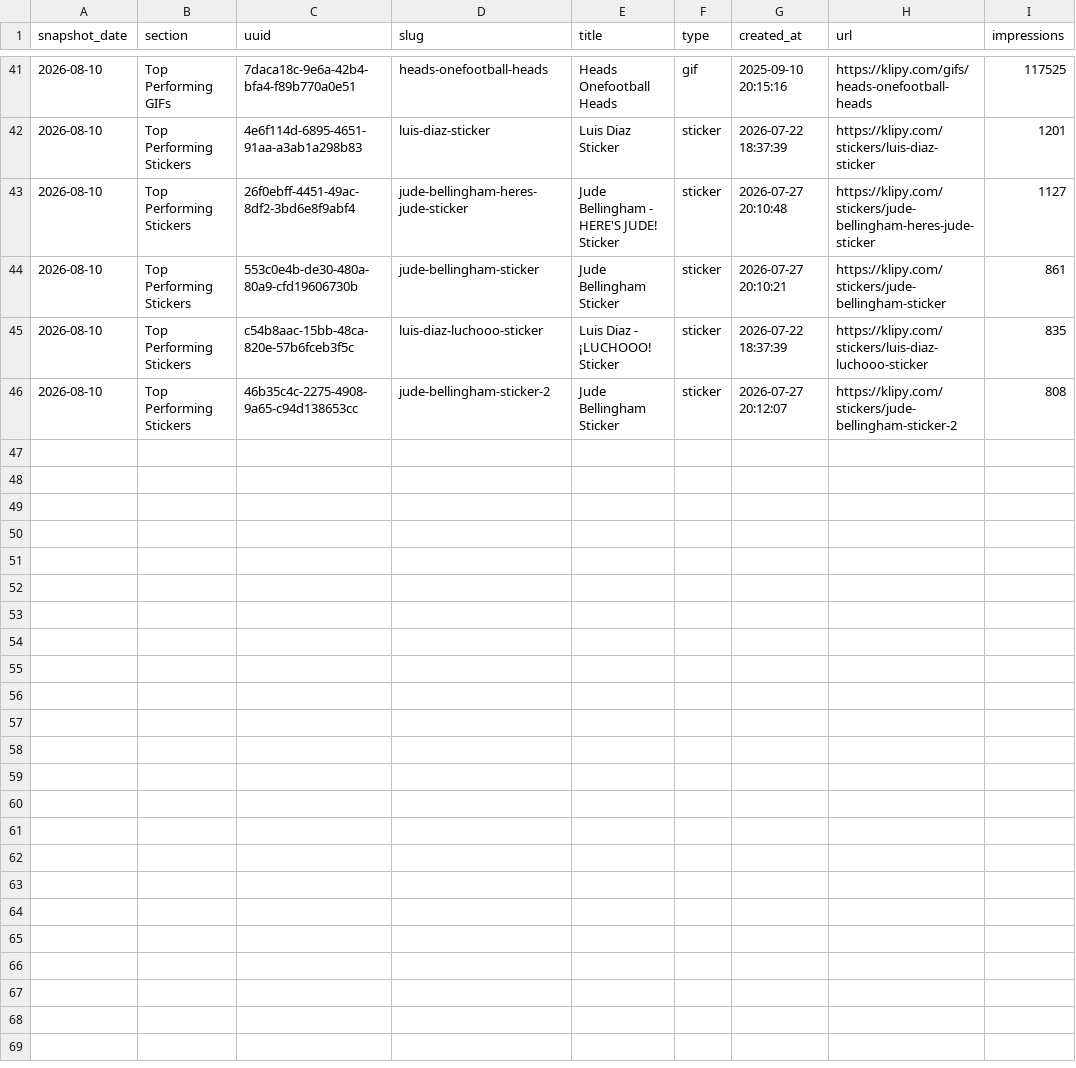
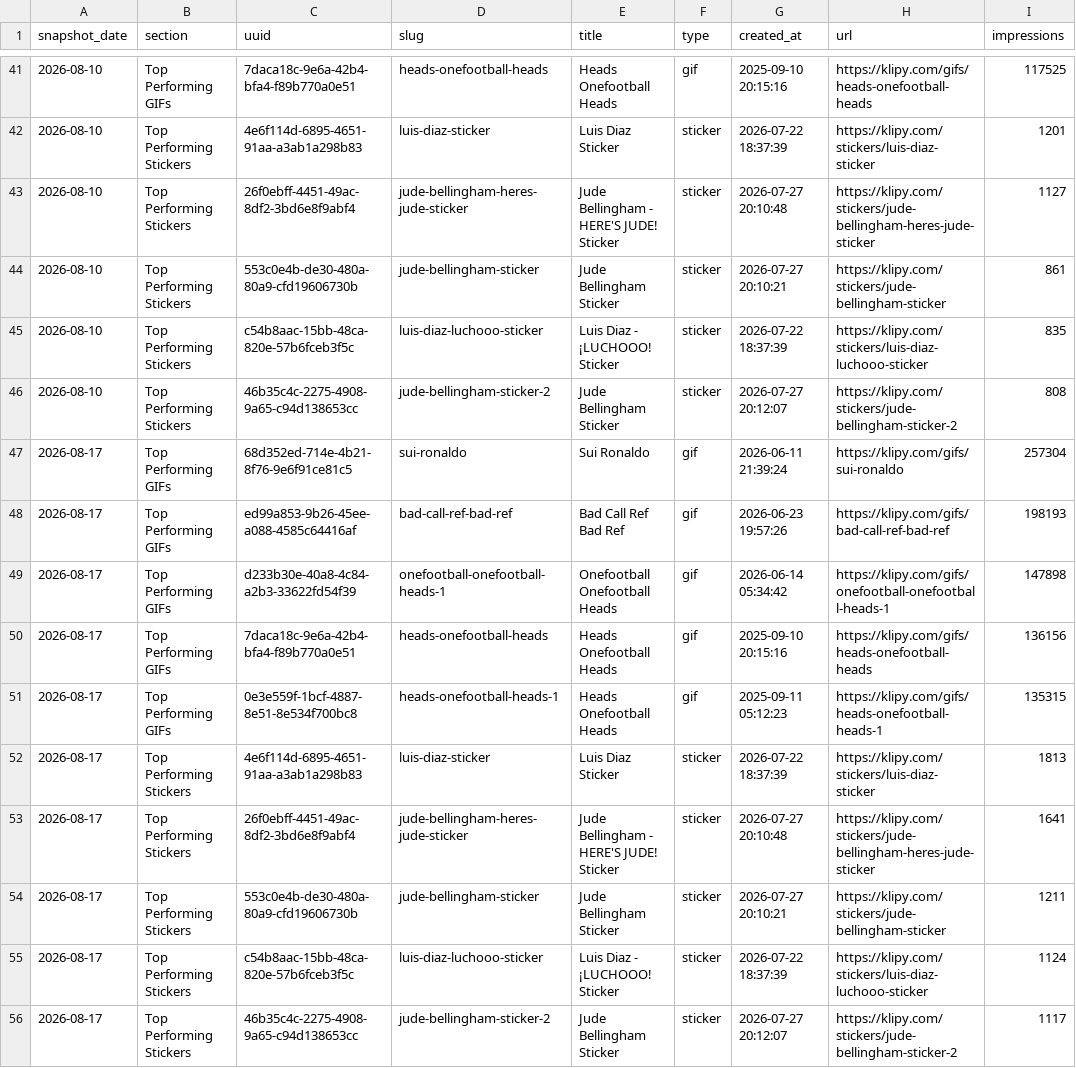
Before and after one commit to LiamcKerr/ofh-stats-dashboard, a CSV file: data/klipy-top-performing.csv, drawn as a sheet; only a part is shown, gaps mark what is left out; the diff names each change by its address in the sheet, - before the commit and + after, or states it on an @@ line.

```diff
--- a/data/klipy-top-performing.csv
+++ b/data/klipy-top-performing.csv
+row 47: 2026-08-17 | Top Performing GIFs | 68d352ed-714e-4b21-8f76-9e6f91ce81c5 | sui-ronaldo | Sui Ronaldo | gif | 2026-06-11 21:39:24 | https://klipy.com/gifs/sui-ronaldo | 257304
+row 48: 2026-08-17 | Top Performing GIFs | ed99a853-9b26-45ee-a088-4585c64416af | bad-call-ref-bad-ref | Bad Call Ref Bad Ref | gif | 2026-06-23 19:57:26 | https://klipy.com/gifs/bad-call-ref-bad-ref | 198193
+row 49: 2026-08-17 | Top Performing GIFs | d233b30e-40a8-4c84-a2b3-33622fd54f39 | onefootball-onefootball-heads-1 | Onefootball Onefootball Heads | gif | 2026-06-14 05:34:42 | https://klipy.com/gifs/onefootball-onefootball-heads-1 | 147898
+row 50: 2026-08-17 | Top Performing GIFs | 7daca18c-9e6a-42b4-bfa4-f89b770a0e51 | heads-onefootball-heads | Heads Onefootball Heads | gif | 2025-09-10 20:15:16 | https://klipy.com/gifs/heads-onefootball-heads | 136156
+row 51: 2026-08-17 | Top Performing GIFs | 0e3e559f-1bcf-4887-8e51-8e534f700bc8 | heads-onefootball-heads-1 | Heads Onefootball Heads | gif | 2025-09-11 05:12:23 | https://klipy.com/gifs/heads-onefootball-heads-1 | 135315
+row 52: 2026-08-17 | Top Performing Stickers | 4e6f114d-6895-4651-91aa-a3ab1a298b83 | luis-diaz-sticker | Luis Diaz Sticker | sticker | 2026-07-22 18:37:39 | https://klipy.com/stickers/luis-diaz-sticker | 1813
+row 53: 2026-08-17 | Top Performing Stickers | 26f0ebff-4451-49ac-8df2-3bd6e8f9abf4 | jude-bellingham-heres-jude-sticker | Jude Bellingham - HERE'S JUDE! Sticker | sticker | 2026-07-27 20:10:48 | https://klipy.com/stickers/jude-bellingham-heres-jude-sticker | 1641
+row 54: 2026-08-17 | Top Performing Stickers | 553c0e4b-de30-480a-80a9-cfd19606730b | jude-bellingham-sticker | Jude Bellingham Sticker | sticker | 2026-07-27 20:10:21 | https://klipy.com/stickers/jude-bellingham-sticker | 1211
+row 55: 2026-08-17 | Top Performing Stickers | c54b8aac-15bb-48ca-820e-57b6fceb3f5c | luis-diaz-luchooo-sticker | Luis Diaz - ¡LUCHOOO! Sticker | sticker | 2026-07-22 18:37:39 | https://klipy.com/stickers/luis-diaz-luchooo-sticker | 1124
+row 56: 2026-08-17 | Top Performing Stickers | 46b35c4c-2275-4908-9a65-c94d138653cc | jude-bellingham-sticker-2 | Jude Bellingham Sticker | sticker | 2026-07-27 20:12:07 | https://klipy.com/stickers/jude-bellingham-sticker-2 | 1117
```
Also changed, not shown: data/content-scorecard.csv, data/klipy-top-countries.csv, 10 other files.
